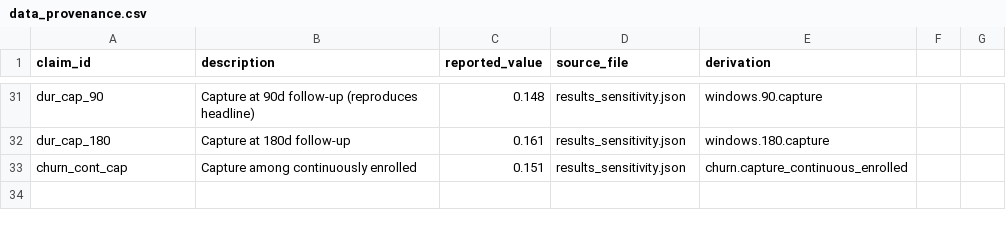
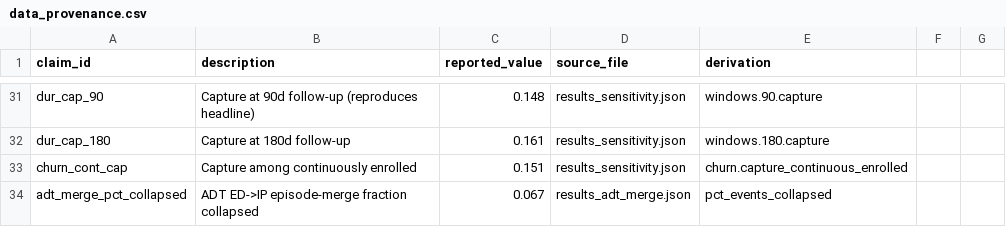
Before and after one commit to sanjaybasu/medicaid-acute-care-ascertainment, a CSV file: audit/data_provenance.csv, drawn as a sheet; only a part is shown, gaps mark what is left out.

```diff
--- a/audit/data_provenance.csv
+++ b/audit/data_provenance.csv
@@ -33 +33,2 @@ dur_cap_180,Capture at 180d follow-up,0.161,results_sensitivity.json,windows.180
 churn_cont_cap,Capture among continuously enrolled,0.151,results_sensitivity.json,churn.capture_continuous_enrolled
+adt_merge_pct_collapsed,ADT ED->IP episode-merge fraction collapsed,0.067,results_adt_merge.json,pct_events_collapsed
```
Also changed, not shown: 4 other files.
